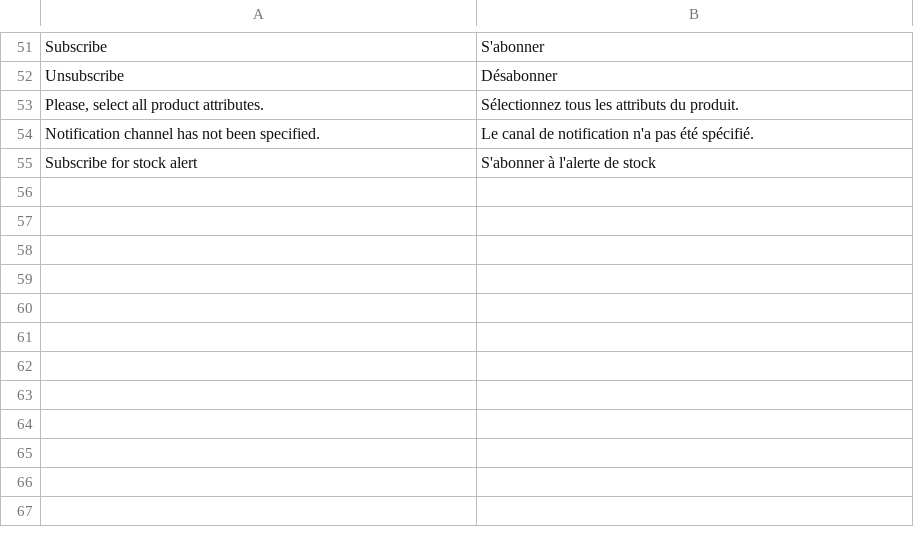
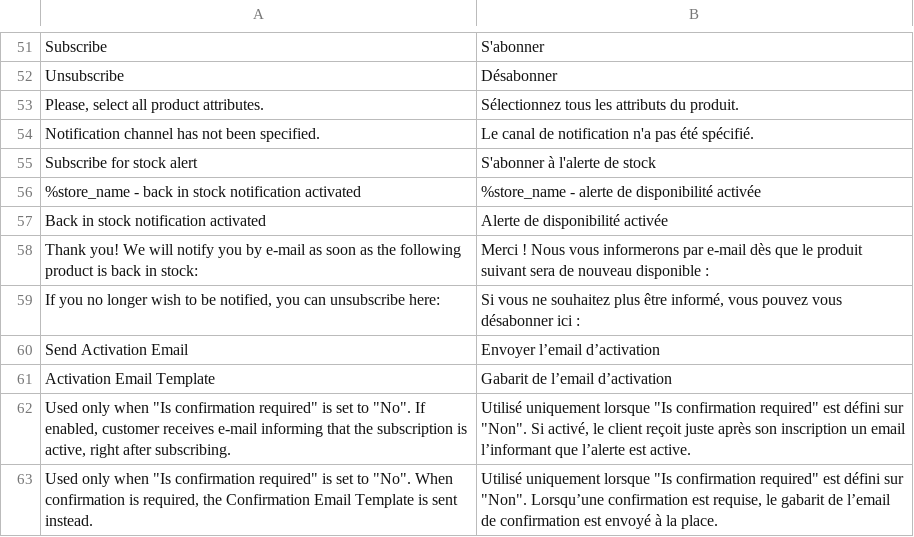
Before and after one commit to magesuite/back-in-stock, a CSV file: i18n/fr_FR.csv, drawn as a sheet; only a part is shown, gaps mark what is left out.

```diff
--- a/i18n/fr_FR.csv
+++ b/i18n/fr_FR.csv
@@ -55 +55,9 @@ Unsubscribe,Désabonner
 "Subscribe for stock alert","S'abonner à l'alerte de stock"
+"%store_name - back in stock notification activated","%store_name - alerte de disponibilité activée"
+"Back in stock notification activated","Alerte de disponibilité activée"
+"Thank you! We will notify you by e-mail as soon as the following product is back in stock:","Merci ! Nous vous informerons par e-mail dès que le produit suivant sera de nouveau disponible :"
+"If you no longer wish to be notified, you can unsubscribe here:","Si vous ne souhaitez plus être informé, vous pouvez vous désabonner ici :"
+"Send Activation Email","Envoyer l’email d’activation"
+"Activation Email Template","Gabarit de l’email d’activation"
+"Used only when ""Is confirmation required"" is set to ""No"". If enabled, customer receives e-mail informing that the subscription is active, right after subscribing.","Utilisé uniquement lorsque ""Is confirmation required"" est défini sur ""Non"". Si activé, le client reçoit juste après son inscription un email l’informant que l’alerte est active."
+"Used only when ""Is confirmation required"" is set to ""No"". When confirmation is required, the Confirmation Email Template is sent instead.","Utilisé uniquement lorsque ""Is confirmation required"" est défini sur ""Non"". Lorsqu’une confirmation est requise, le gabarit de l’email de confirmation est envoyé à la place."
```
Also changed, not shown: i18n/de_CH.csv, i18n/de_DE.csv, 16 other files.
